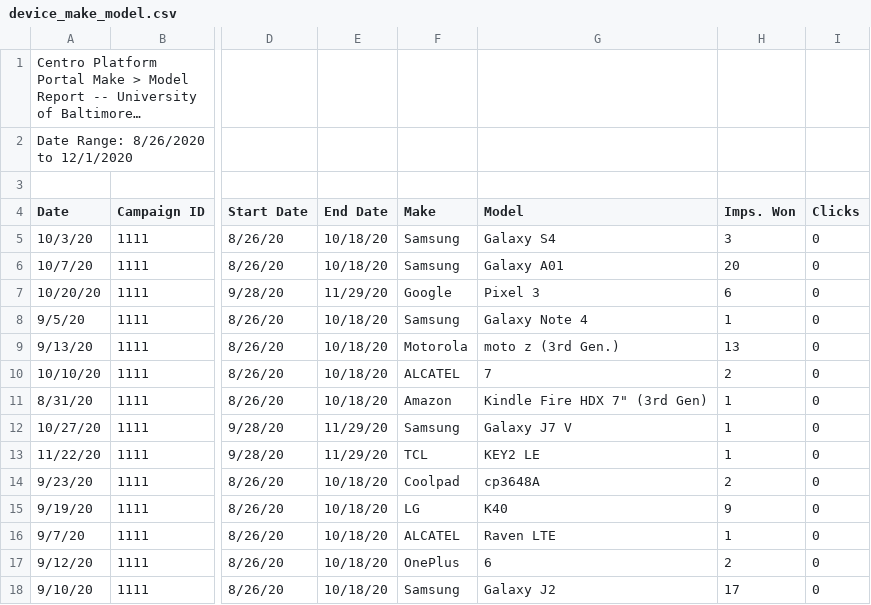
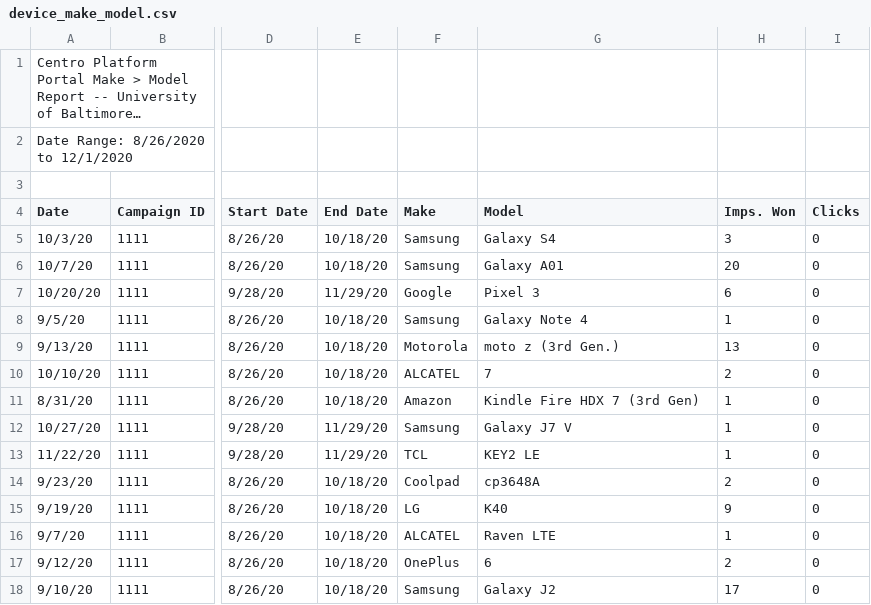
Before and after one commit to mattmcwaters/bci, a CSV file: device/device_make_model.csv, drawn as a sheet; only a part is shown, gaps mark what is left out; long unchanged cells end in …; the diff names each change by its address in the sheet, - before the commit and + after, or states it on an @@ line.

Commit message:
Update device_make_model.csv

```diff
--- a/device/device_make_model.csv
+++ b/device/device_make_model.csv
-G11 (Model): Kindle Fire HDX 7" (3rd Gen)
+G11 (Model): Kindle Fire HDX 7 (3rd Gen)
```
